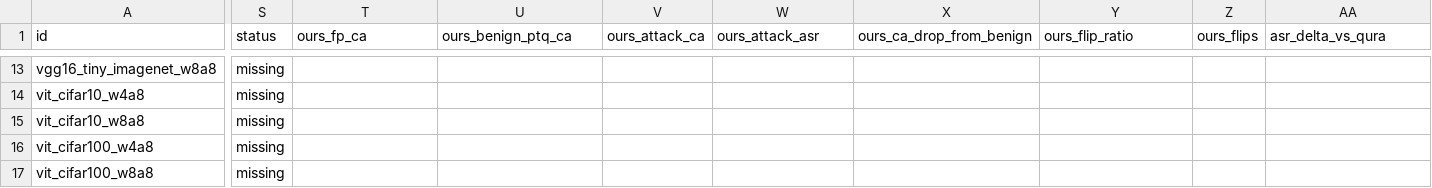
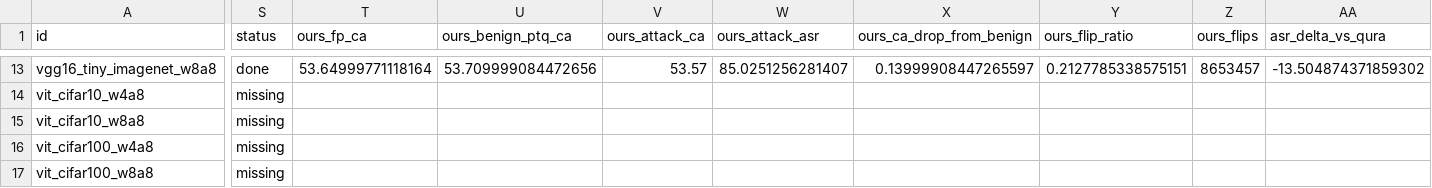
Before and after one commit to qingli-meme/T_Q_13_B_D_A_T_20, a CSV file: results/ptq_init_main_cv/comparison.csv, drawn as a sheet; only a part is shown, gaps mark what is left out; the diff covers the shown part only; the diff names each change by its address in the sheet, - before the commit and + after, or states it on an @@ line.

```diff
--- a/results/ptq_init_main_cv/comparison.csv
+++ b/results/ptq_init_main_cv/comparison.csv
-S13 (status): missing
+S13 (status): done
-T13 (ours_fp_ca): (empty)
+T13 (ours_fp_ca): 53.64999771118164
-U13 (ours_benign_ptq_ca): (empty)
+U13 (ours_benign_ptq_ca): 53.709999084472656
-V13 (ours_attack_ca): (empty)
+V13 (ours_attack_ca): 53.57
-W13 (ours_attack_asr): (empty)
+W13 (ours_attack_asr): 85.0251256281407
-X13 (ours_ca_drop_from_benign): (empty)
+X13 (ours_ca_drop_from_benign): 0.13999908447265597
-Y13 (ours_flip_ratio): (empty)
+Y13 (ours_flip_ratio): 0.2127785338575151
-Z13 (ours_flips): (empty)
+Z13 (ours_flips): 8653457
-AA13 (asr_delta_vs_qura): (empty)
+AA13 (asr_delta_vs_qura): -13.504874371859302
```
Also changed, not shown: 36 edited cells elsewhere in this file, 24 other files.
